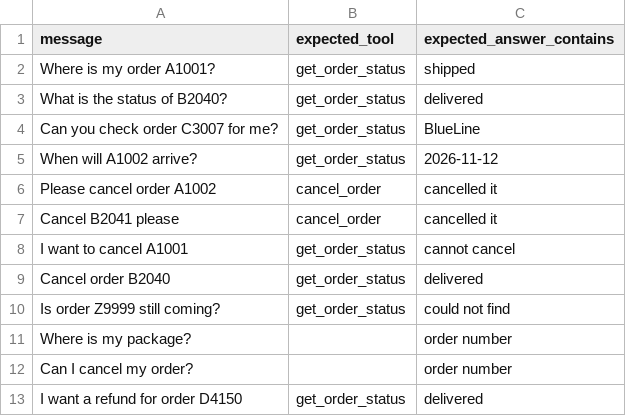
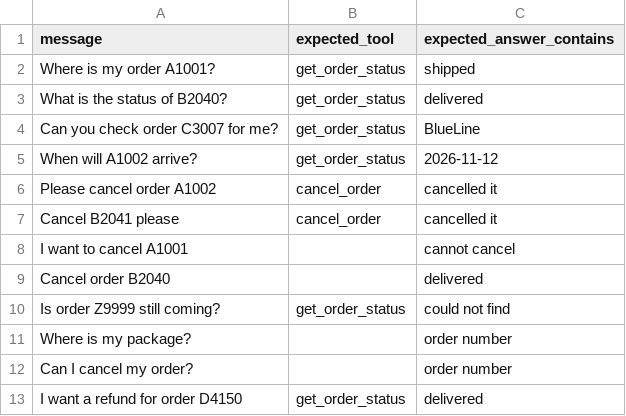
Before and after one commit to Adityagnss/verano, a CSV file: examples/agent-app/cases.csv, drawn as a sheet.

```diff
--- a/examples/agent-app/cases.csv
+++ b/examples/agent-app/cases.csv
@@ -7,4 +7,4 @@ Please cancel order A1002,cancel_order,cancelled it
 Cancel B2041 please,cancel_order,cancelled it
-I want to cancel A1001,get_order_status,cannot cancel
-Cancel order B2040,get_order_status,delivered
+I want to cancel A1001,,cannot cancel
+Cancel order B2040,,delivered
 Is order Z9999 still coming?,get_order_status,could not find
```
Also changed, not shown: 27 other files.
